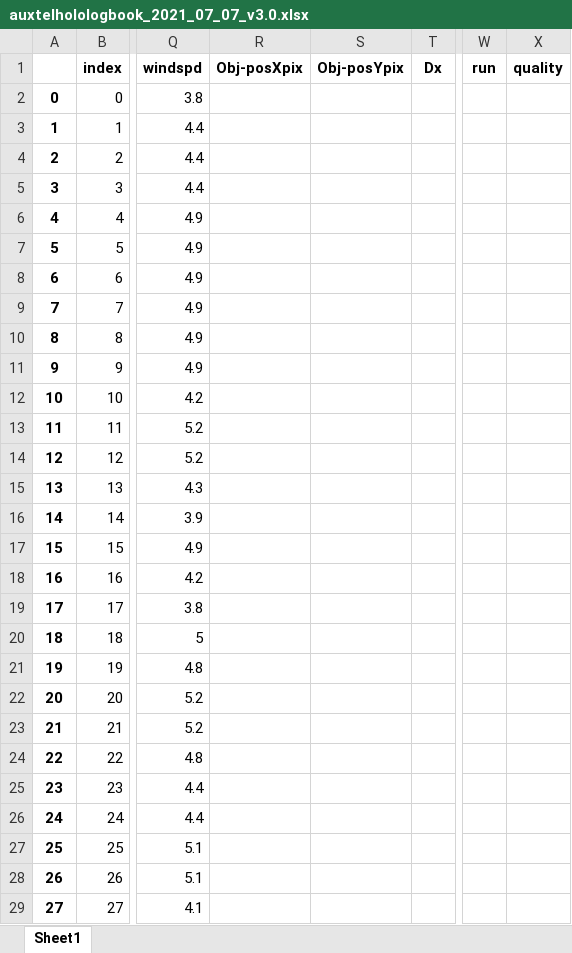
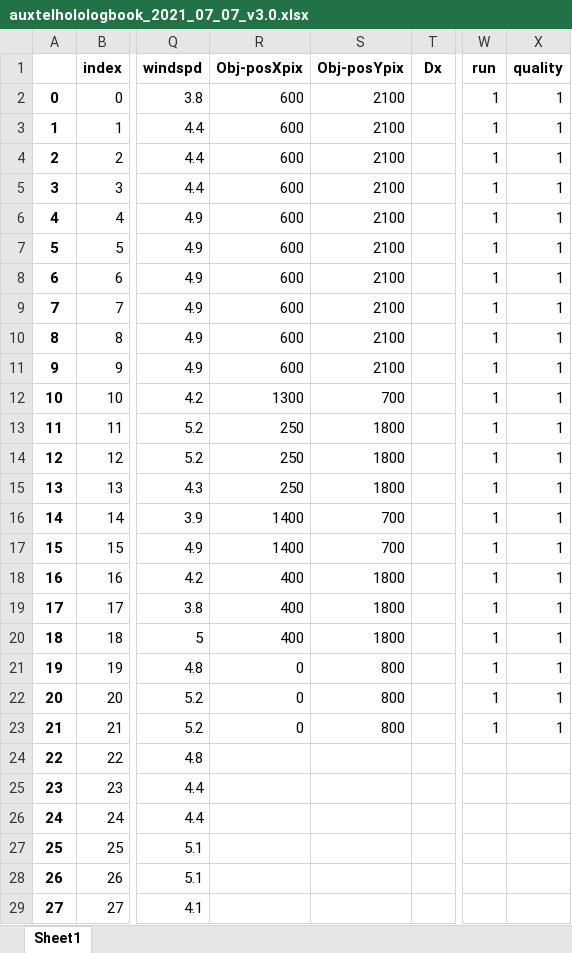
Before and after one commit to sylvielsstfr/AuxTelComm, an Excel workbook: notebookscc/ana_summer2021/logbooks/auxtelholologbook_2021_07_07_v3.0.xlsx, sheet Sheet1, drawn as a sheet; only a part is shown, gaps mark what is left out; values as stored, in another font and other column widths than the file's, no borders; the diff covers the shown part only; the diff names each change by its address in the sheet, - before the commit and + after, or states it on an @@ line.

```diff
--- a/notebookscc/ana_summer2021/logbooks/auxtelholologbook_2021_07_07_v3.0.xlsx (sheet Sheet1)
+++ b/notebookscc/ana_summer2021/logbooks/auxtelholologbook_2021_07_07_v3.0.xlsx (sheet Sheet1)
-R2:R11 (Obj-posXpix): (empty)
+R2:R11 (Obj-posXpix): 600
-S2:S11 (Obj-posYpix): (empty)
+S2:S11 (Obj-posYpix): 2100
-W2:W23 (run): (empty)
+W2:W23 (run): 1
-X2:X23 (quality): (empty)
+X2:X23 (quality): 1
-R12 (Obj-posXpix): (empty)
+R12 (Obj-posXpix): 1300
-S12 (Obj-posYpix): (empty)
+S12 (Obj-posYpix): 700
-R13:R15 (Obj-posXpix): (empty)
+R13:R15 (Obj-posXpix): 250
-S13:S15 (Obj-posYpix): (empty)
+S13:S15 (Obj-posYpix): 1800
-R16:R17 (Obj-posXpix): (empty)
+R16:R17 (Obj-posXpix): 1400
-S16:S17 (Obj-posYpix): (empty)
+S16:S17 (Obj-posYpix): 700
-R18:R20 (Obj-posXpix): (empty)
+R18:R20 (Obj-posXpix): 400
-S18:S20 (Obj-posYpix): (empty)
+S18:S20 (Obj-posYpix): 1800
-R21:R23 (Obj-posXpix): (empty)
+R21:R23 (Obj-posXpix): 0
-S21:S23 (Obj-posYpix): (empty)
+S21:S23 (Obj-posYpix): 800
```
Also changed, not shown: 60 edited cells elsewhere in this sheet, 7 other files.
